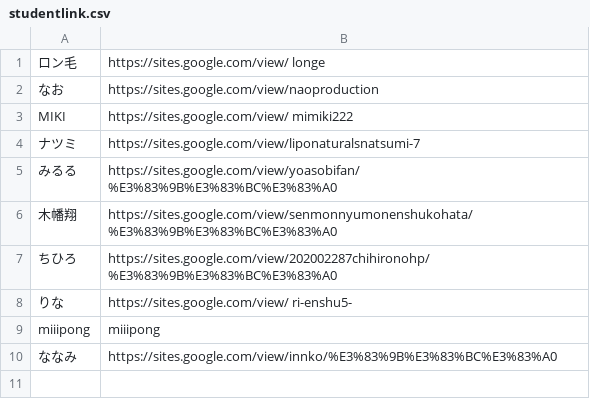
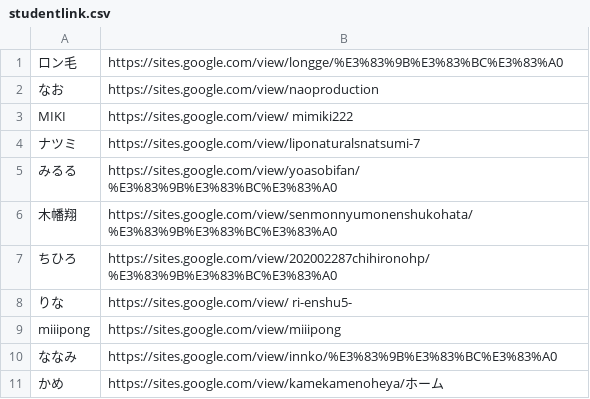
Before and after one commit to kuxbp/xbp, a CSV file: xbp2021/senmon/link/studentlink.csv, drawn as a sheet; the diff names each change by its address in the sheet, - before the commit and + after, or states it on an @@ line.

Commit message:
studentlink

```diff
--- a/xbp2021/senmon/link/studentlink.csv
+++ b/xbp2021/senmon/link/studentlink.csv
-B1: https://sites.google.com/view/ longe
+B1: https://sites.google.com/view/longge/%E3%83%9B%E3%83%BC%E3%83%A0
-B9: miiipong
+B9: https://sites.google.com/view/miiipong
+row 11: かめ | https://sites.google.com/view/kamekamenoheya/ホーム
```
